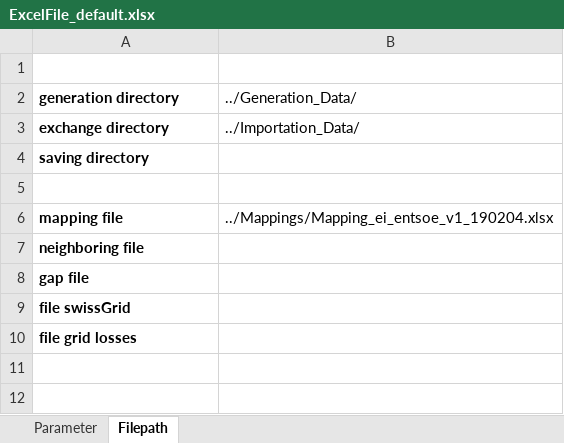
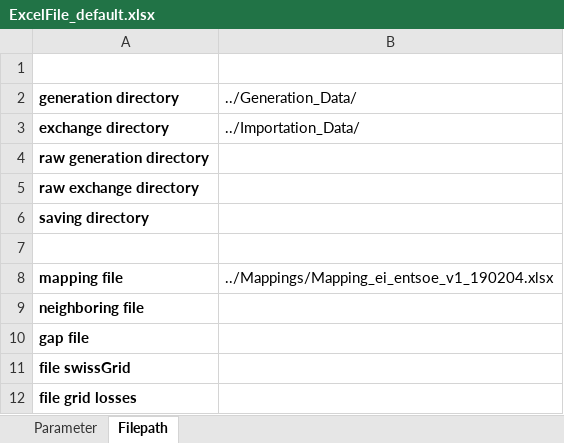
Before and after one commit to LESBAT-HEIG-VD/EcoDynElec, an Excel workbook: support_files/ExcelFile_default.xlsx, sheet Filepath, drawn as a sheet; values as stored, in another font and other column widths than the file's, no borders; the diff names each change by its address in the sheet, - before the commit and + after, or states it on an @@ line.

```diff
--- a/support_files/ExcelFile_default.xlsx (sheet Filepath)
+++ b/support_files/ExcelFile_default.xlsx (sheet Filepath)
+row 4: raw generation directory
+row 5: raw exchange directory
```
Also changed, not shown: 4 other files.
